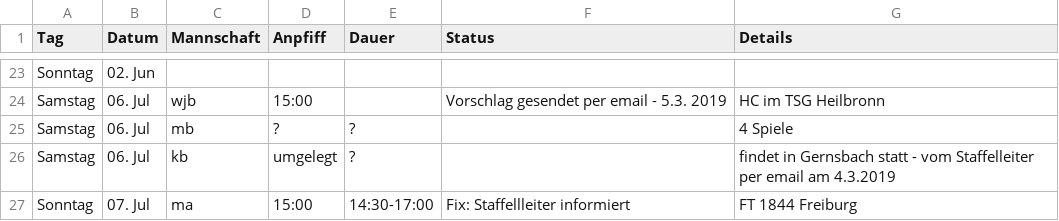
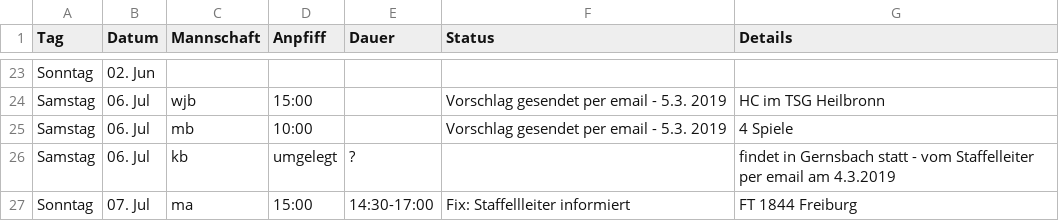
Before and after one commit to feldsaison/ka_feldsaison_2019, a CSV file: planung.csv, drawn as a sheet; only a part is shown, gaps mark what is left out.

Commit message:
Update planung.csv

```diff
--- a/planung.csv
+++ b/planung.csv
@@ -24,3 +24,3 @@ Sonntag,02. Jun, , , , ,
 Samstag,06. Jul, wjb, 15:00 , ,Vorschlag gesendet per email - 5.3. 2019, HC im TSG Heilbronn
-Samstag,06. Jul, mb, ?, ?, , 4 Spiele
+Samstag,06. Jul, mb, 10:00, ,Vorschlag gesendet per email - 5.3. 2019 , 4 Spiele
 Samstag,06. Jul, kb, umgelegt, ?, , findet in Gernsbach statt - vom Staffelleiter per email am 4.3.2019
```
